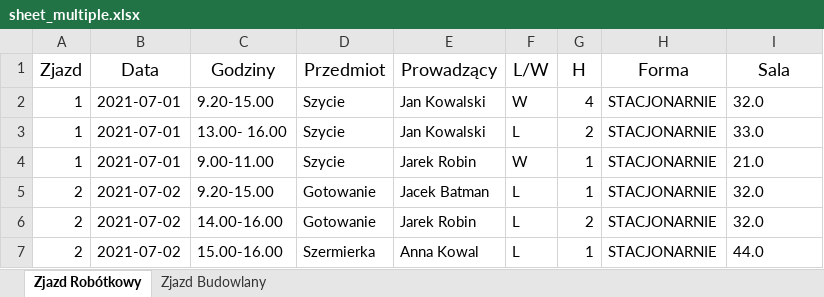
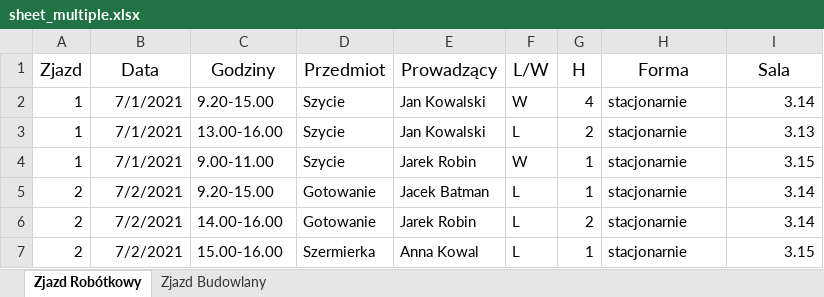
Before and after one commit to Rados13/EventsOrganizerDesktop, an Excel workbook: sheet_multiple.xlsx, sheet Zjazd Robótkowy, drawn as a sheet; values as stored, in another font and other column widths than the file's, no borders; charts and pictures not drawn; the diff names each change by its address in the sheet, - before the commit and + after, or states it on an @@ line.

```diff
--- a/sheet_multiple.xlsx (sheet Zjazd Robótkowy)
+++ b/sheet_multiple.xlsx (sheet Zjazd Robótkowy)
-B2:B4 (Data): 2021-07-01
+B2:B4 (Data): 7/1/2021
-H2:H7 (Forma): STACJONARNIE
+H2:H7 (Forma): stacjonarnie
-I2 (Sala): 32.0
+I2 (Sala): 3.14
-I2:I7 alignment: left
+I2:I7 alignment: right
-C3 (Godziny): 13.00- 16.00
+C3 (Godziny): 13.00-16.00
-I3 (Sala): 33.0
+I3 (Sala): 3.13
-I4 (Sala): 21.0
+I4 (Sala): 3.15
-B5:B7 (Data): 2021-07-02
+B5:B7 (Data): 7/2/2021
-I5:I6 (Sala): 32.0
+I5:I6 (Sala): 3.14
-I7 (Sala): 44.0
+I7 (Sala): 3.15
```
Also changed, not shown: sheet Zjazd Budowlany, 3 other files.
